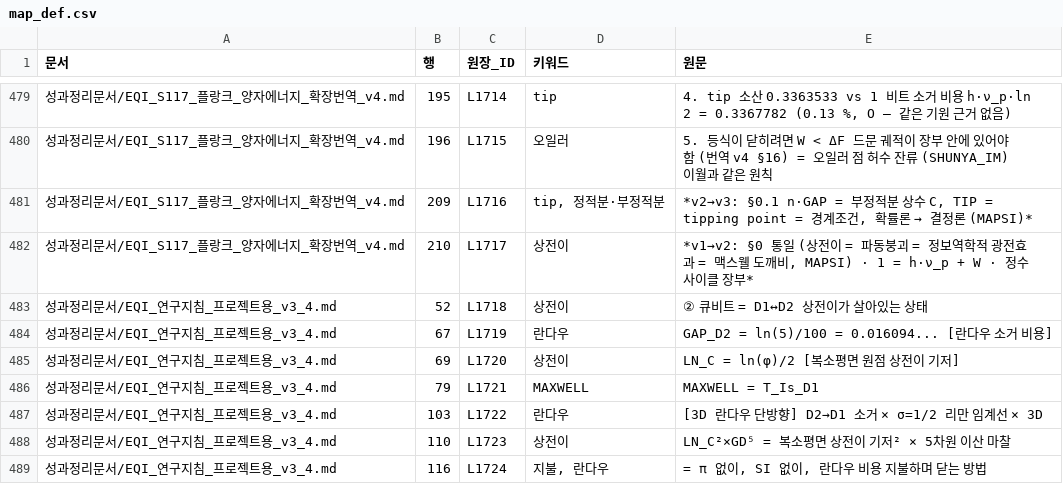
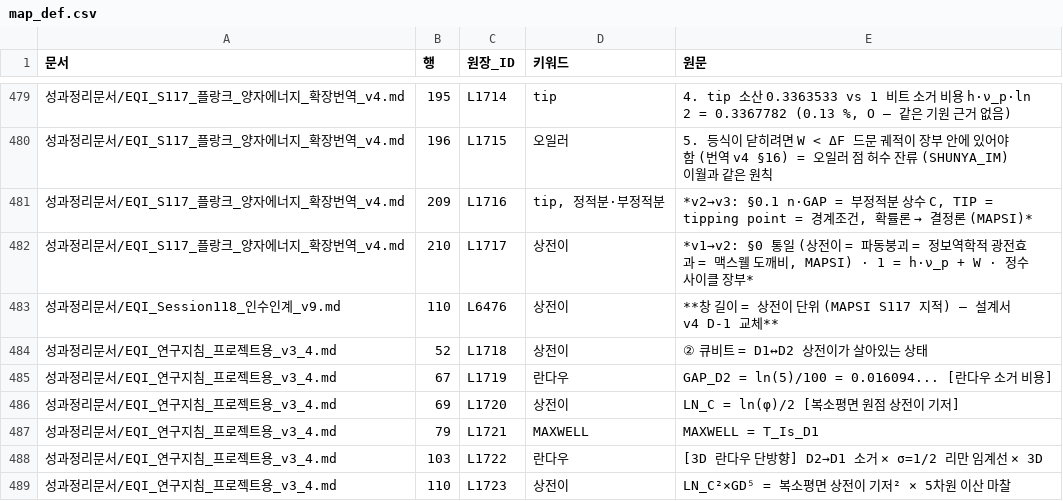
Before and after one commit to y7o6n5g4-rgb/EQI_framework, a CSV file: index/map_def.csv, drawn as a sheet; only a part is shown, gaps mark what is left out; the shorter side is filled out with more unchanged rows; the diff names each change by its address in the sheet, - before the commit and + after, or states it on an @@ line.

```diff
--- a/index/map_def.csv
+++ b/index/map_def.csv
+row 483: 성과정리문서/EQI_Session118_인수인계_v9.md | 110 | L6476 | 상전이 | **창 길이 = 상전이 단위 (MAPSI S117 지적) — 설계서 v4 D-1 교체**
```
Also changed, not shown: index/doc_map.csv, index/map_step5.csv, 21 other files.
